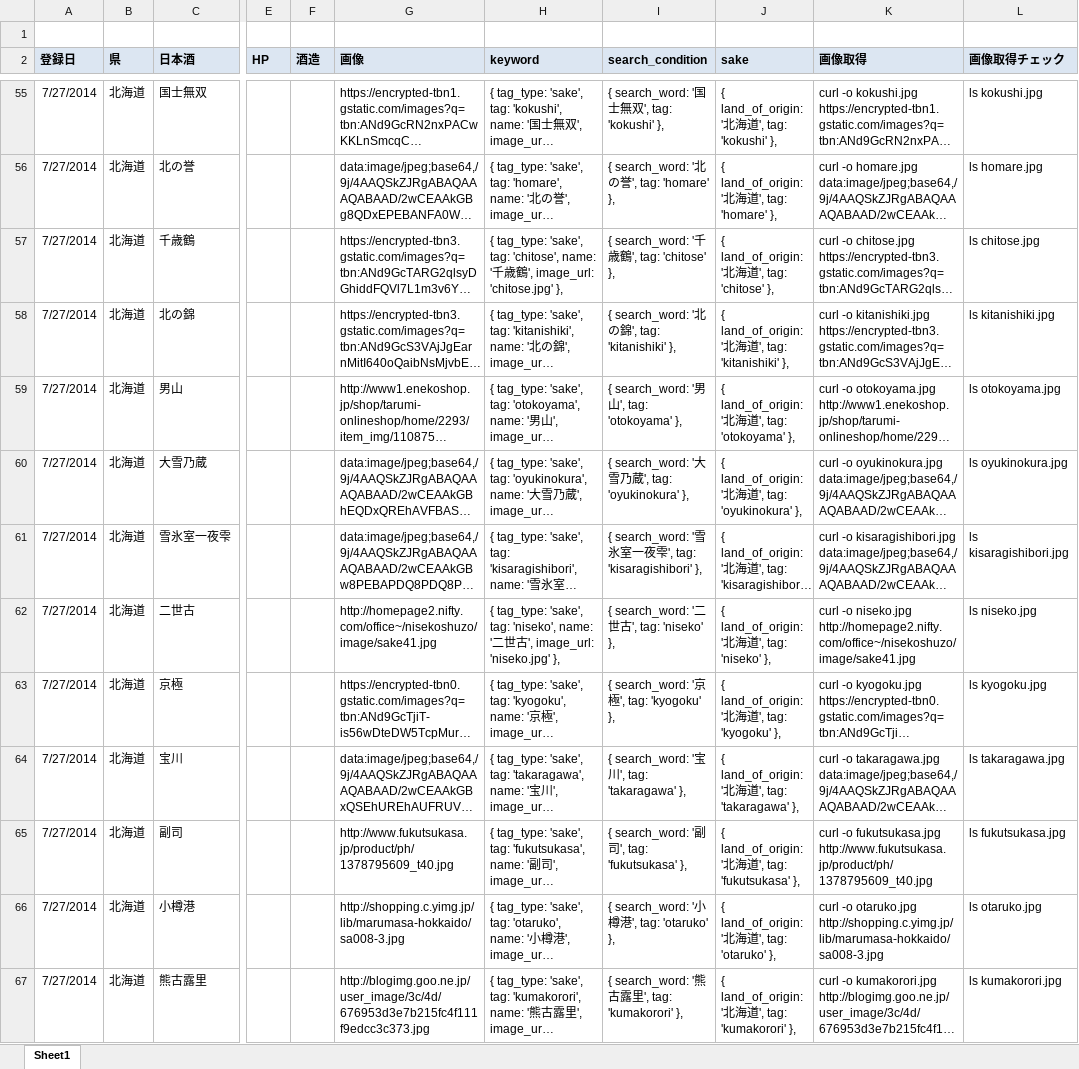
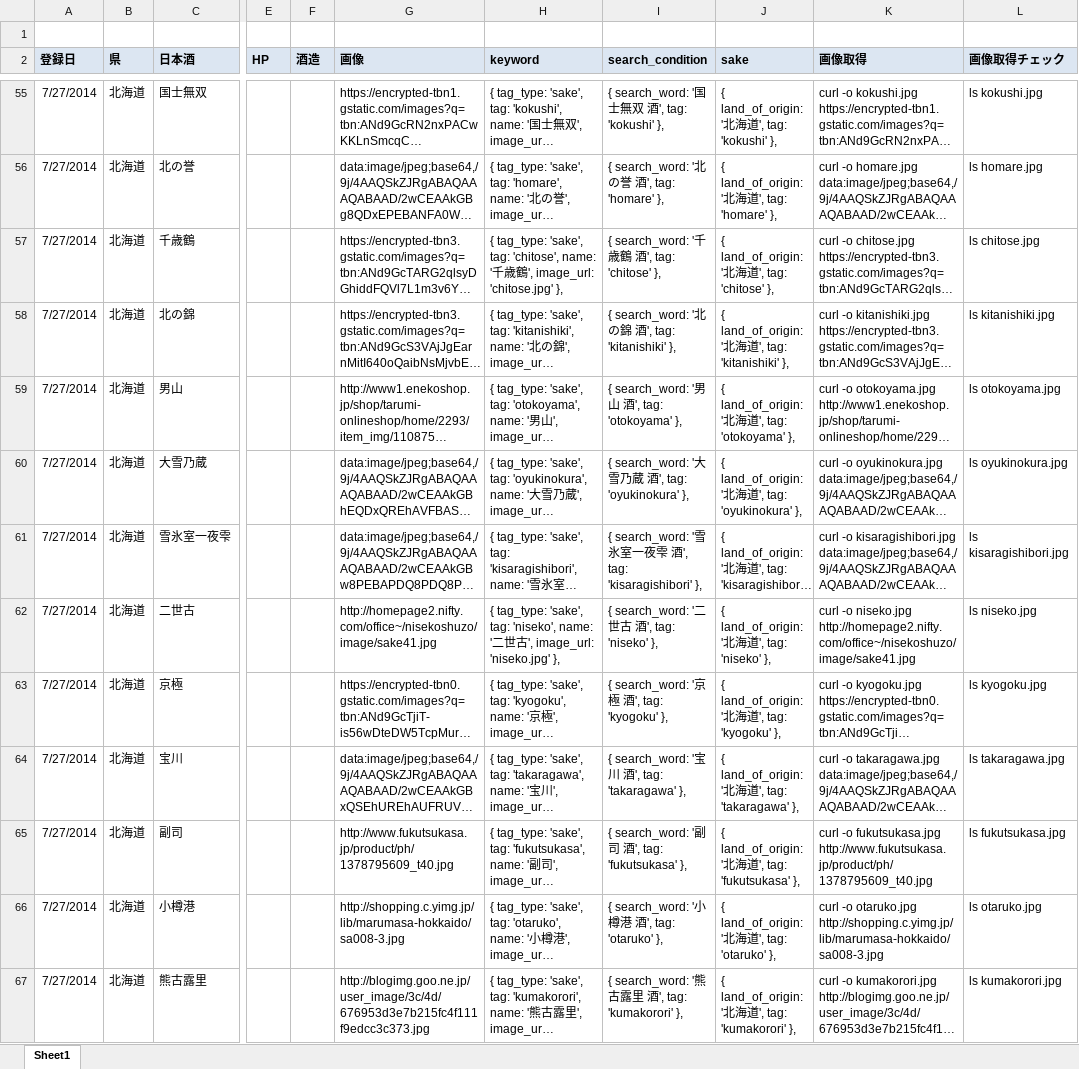
Before and after one commit to katsuhide/kakehashi, an Excel workbook: app_info/sake.xlsx, sheet Sheet1, drawn as a sheet; only a part is shown, gaps mark what is left out; long unchanged cells end in …; values as stored, in another font and other column widths than the file's, no borders; the diff covers the shown part only; the diff names each change by its address in the sheet, - before the commit and + after, or states it on an @@ line.

```diff
--- a/app_info/sake.xlsx (sheet Sheet1)
+++ b/app_info/sake.xlsx (sheet Sheet1)
-I55 (search_condition): { search_word: '国士無双', tag: 'kokushi' },
+I55 (search_condition): { search_word: '国士無双 酒', tag: 'kokushi' },
-I56 (search_condition): { search_word: '北の誉', tag: 'homare' },
+I56 (search_condition): { search_word: '北の誉 酒', tag: 'homare' },
-I57 (search_condition): { search_word: '千歳鶴', tag: 'chitose' },
+I57 (search_condition): { search_word: '千歳鶴 酒', tag: 'chitose' },
-I58 (search_condition): { search_word: '北の錦', tag: 'kitanishiki' },
+I58 (search_condition): { search_word: '北の錦 酒', tag: 'kitanishiki' },
-I59 (search_condition): { search_word: '男山', tag: 'otokoyama' },
+I59 (search_condition): { search_word: '男山 酒', tag: 'otokoyama' },
-I60 (search_condition): { search_word: '大雪乃蔵', tag: 'oyukinokura' },
+I60 (search_condition): { search_word: '大雪乃蔵 酒', tag: 'oyukinokura' },
-I61 (search_condition): …夜雫', tag:…
+I61 (search_condition): …夜雫 酒', tag:…
-I62 (search_condition): { search_word: '二世古', tag: 'niseko' },
+I62 (search_condition): { search_word: '二世古 酒', tag: 'niseko' },
-I63 (search_condition): { search_word: '京極', tag: 'kyogoku' },
+I63 (search_condition): { search_word: '京極 酒', tag: 'kyogoku' },
-I64 (search_condition): { search_word: '宝川', tag: 'takaragawa' },
+I64 (search_condition): { search_word: '宝川 酒', tag: 'takaragawa' },
-I65 (search_condition): { search_word: '副司', tag: 'fukutsukasa' },
+I65 (search_condition): { search_word: '副司 酒', tag: 'fukutsukasa' },
-I66 (search_condition): { search_word: '小樽港', tag: 'otaruko' },
+I66 (search_condition): { search_word: '小樽港 酒', tag: 'otaruko' },
-I67 (search_condition): { search_word: '熊古露里', tag: 'kumakorori' },
+I67 (search_condition): { search_word: '熊古露里 酒', tag: 'kumakorori' },
```
Also changed, not shown: 141 edited cells elsewhere in this sheet, 1 other file.
